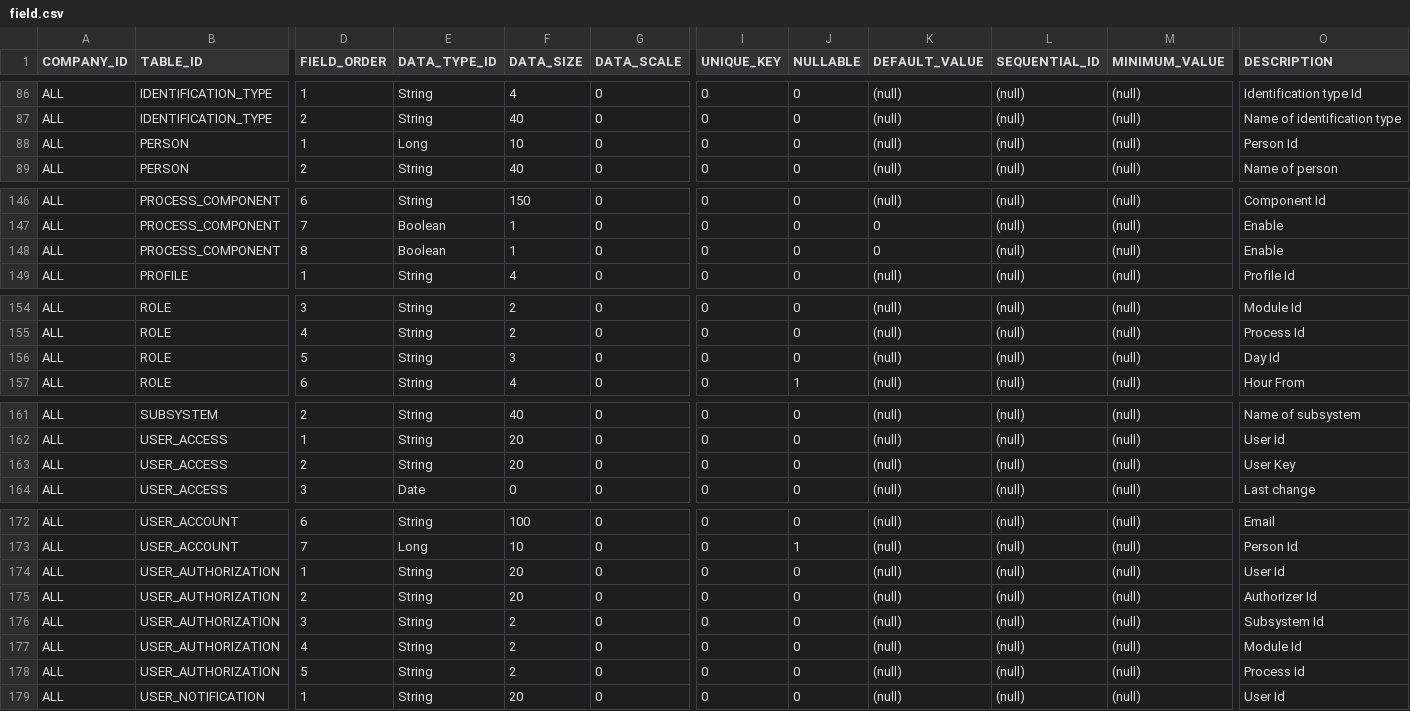
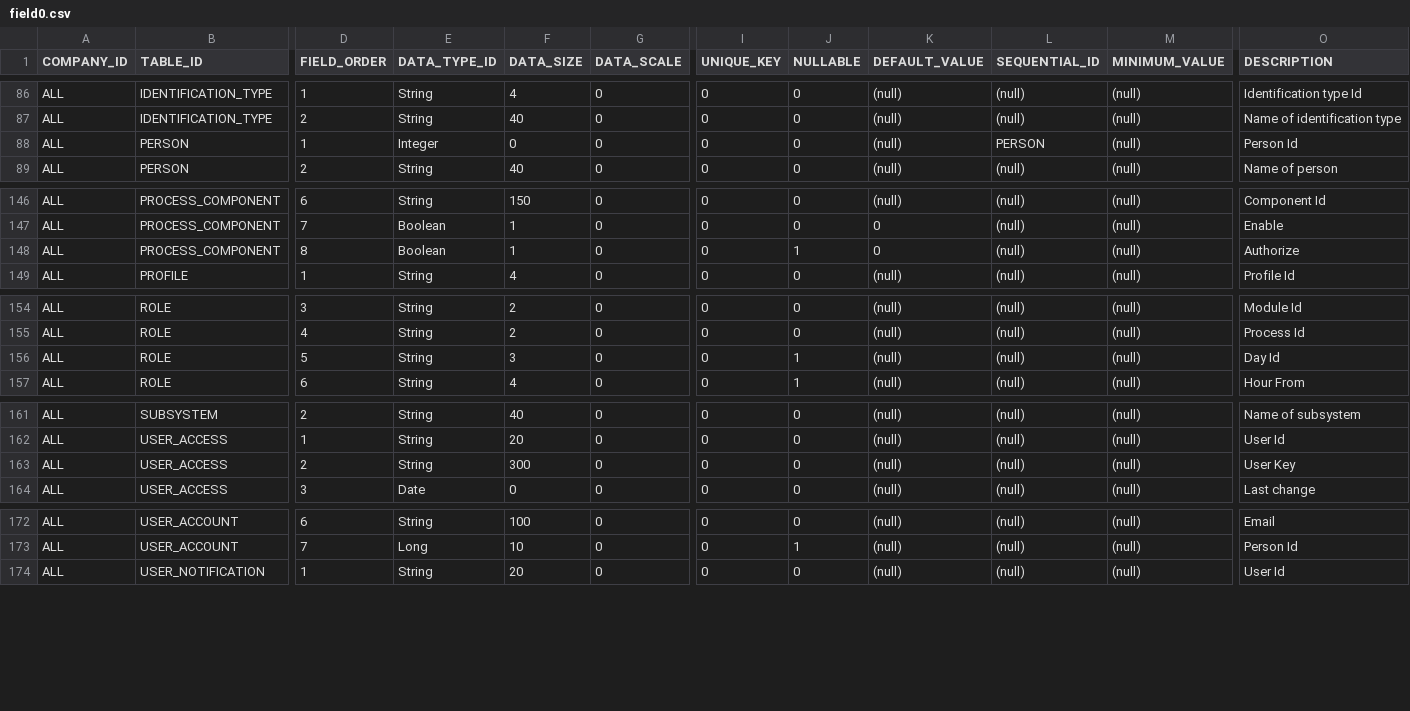
Before and after one commit to diemontufar/microxt, a CSV file: mobile/sql/model/csv/field0.csv (was mobile/sql/model/field.csv), drawn as a sheet; only a part is shown, gaps mark what is left out; rows hold the shown columns only; the diff names each change by its address in the sheet, - before the commit and + after, or states it on an @@ line.

```diff
--- a/mobile/sql/model/field.csv
+++ b/mobile/sql/model/csv/field0.csv
-E88 (DATA_TYPE_ID): Long
+E88 (DATA_TYPE_ID): Integer
-F88 (DATA_SIZE): 10
+F88 (DATA_SIZE): 0
-L88 (SEQUENTIAL_ID): (null)
+L88 (SEQUENTIAL_ID): PERSON
-J148 (NULLABLE): 0
+J148 (NULLABLE): 1
-O148 (DESCRIPTION): Enable
+O148 (DESCRIPTION): Authorize
-J156 (NULLABLE): 0
+J156 (NULLABLE): 1
-F163 (DATA_SIZE): 20
+F163 (DATA_SIZE): 300
-row 174: ALL | USER_AUTHORIZATION | 1 | String | 20 | 0 | 0 | 0 | (null) | (null) | (null) | User Id
-row 175: ALL | USER_AUTHORIZATION | 2 | String | 20 | 0 | 0 | 0 | (null) | (null) | (null) | Authorizer Id
-row 176: ALL | USER_AUTHORIZATION | 3 | String | 2 | 0 | 0 | 0 | (null) | (null) | (null) | Subsystem Id
-row 177: ALL | USER_AUTHORIZATION | 4 | String | 2 | 0 | 0 | 0 | (null) | (null) | (null) | Module Id
-row 178: ALL | USER_AUTHORIZATION | 5 | String | 2 | 0 | 0 | 0 | (null) | (null) | (null) | Process Id
```
Also changed, not shown: mobile/sql/model/csv/entity0.csv, mobile/sql/model/csv/entity1.csv, 8 other files.
